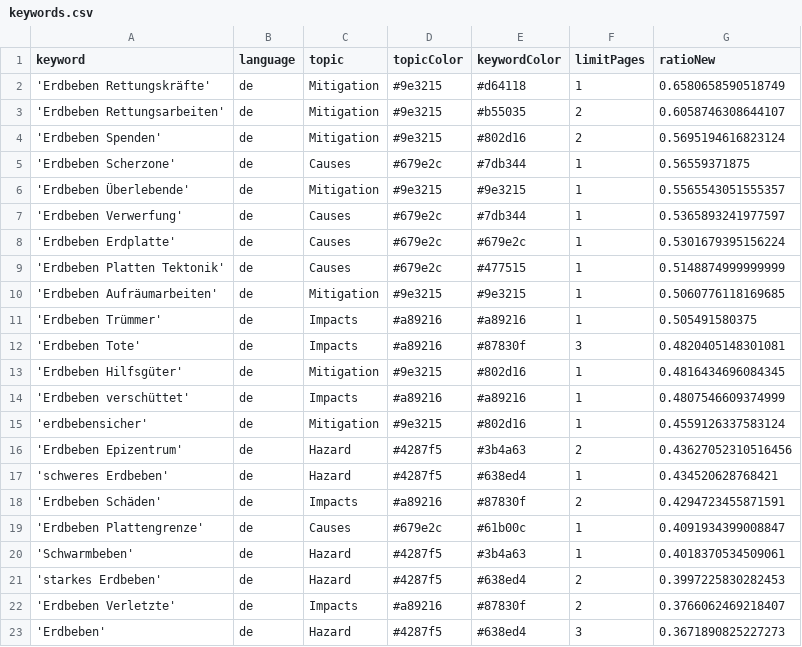
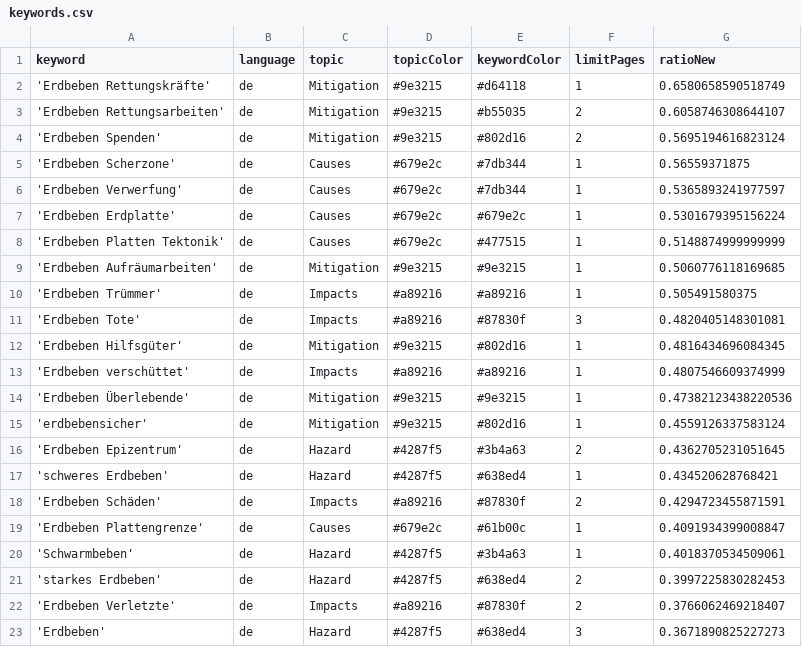
Before and after one commit to MarcoL95-news/winterIsComing, a CSV file: keywords.csv, drawn as a sheet.

Commit message:
Commit from GitHub Actions (harvest:0.0)

```diff
--- a/keywords.csv
+++ b/keywords.csv
@@ -5,3 +5,2 @@ keyword,language,topic,topicColor,keywordColor,limitPages,ratioNew
 'Erdbeben Scherzone',de,Causes,#679e2c,#7db344,1,0.56559371875
-'Erdbeben Überlebende',de,Mitigation,#9e3215,#9e3215,1,0.5565543051555357
 'Erdbeben Verwerfung',de,Causes,#679e2c,#7db344,1,0.5365893241977597
@@ -14,4 +13,5 @@ keyword,language,topic,topicColor,keywordColor,limitPages,ratioNew
 'Erdbeben verschüttet',de,Impacts,#a89216,#a89216,1,0.4807546609374999
+'Erdbeben Überlebende',de,Mitigation,#9e3215,#9e3215,1,0.47382123438220536
 'erdbebensicher',de,Mitigation,#9e3215,#802d16,1,0.4559126337583124
-'Erdbeben Epizentrum',de,Hazard,#4287f5,#3b4a63,2,0.43627052310516456
+'Erdbeben Epizentrum',de,Hazard,#4287f5,#3b4a63,2,0.4362705231051645
 'schweres Erdbeben',de,Hazard,#4287f5,#638ed4,1,0.434520628768421
```
